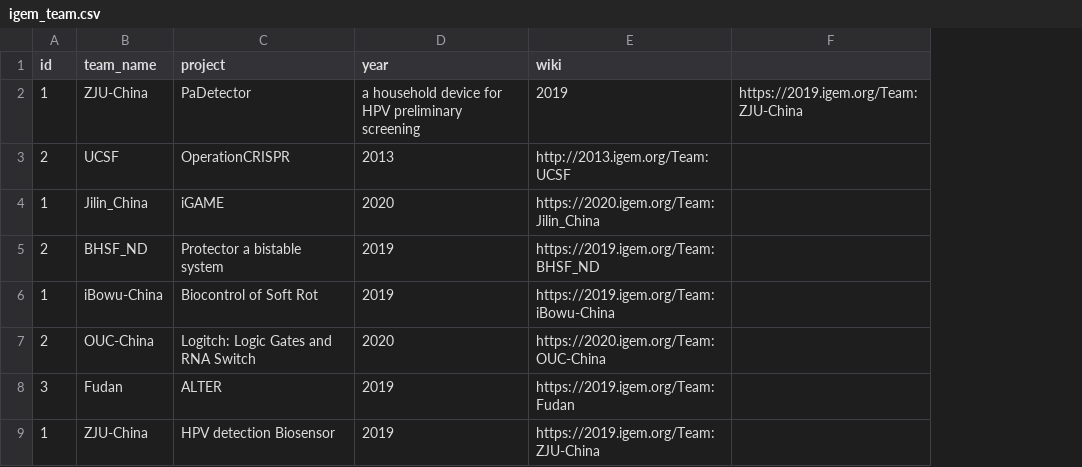
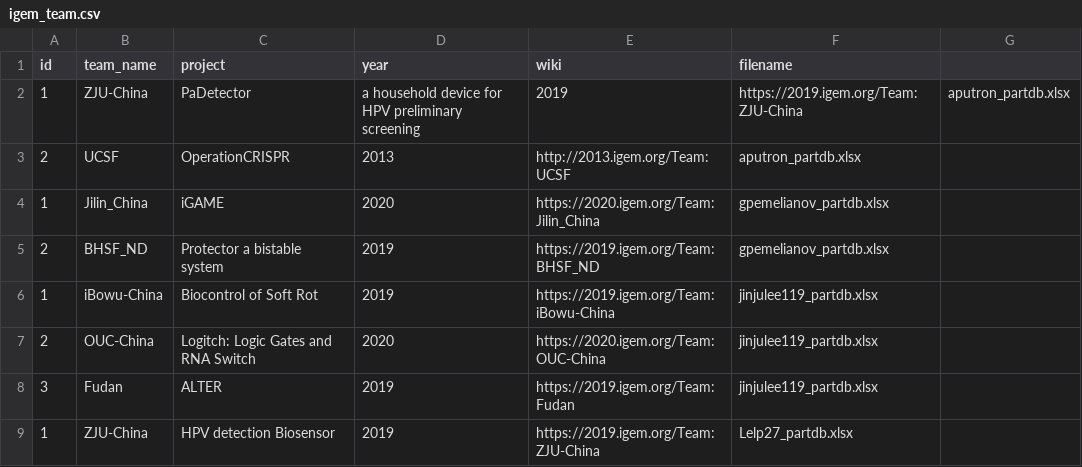
Before and after one commit to JinjuLee119/researcheweb, a CSV file: igem_team.csv, drawn as a sheet; only a part is shown; removed rows and columns are numbered as before the commit, all else as after; the diff names each change by its address in the sheet, - before the commit and + after, or states it on an @@ line.

```diff
--- a/igem_team.csv
+++ b/igem_team.csv
-column F, row 2: https://2019.igem.org/Team:ZJU-China
+column F (filename), rows 2-9: https://2019.igem.org/Team:ZJU-China | aputron_partdb.xlsx | gpemelianov_partdb.xlsx | gpemelianov_partdb.xlsx | jinjulee119_partdb.xlsx | jinjulee119_partdb.xlsx | jinjulee119_partdb.xlsx | Lelp27_partdb.xlsx
+column G, row 2: aputron_partdb.xlsx
```
Also changed, not shown: igem_device.csv, igem_obs.csv, 1 other file.
